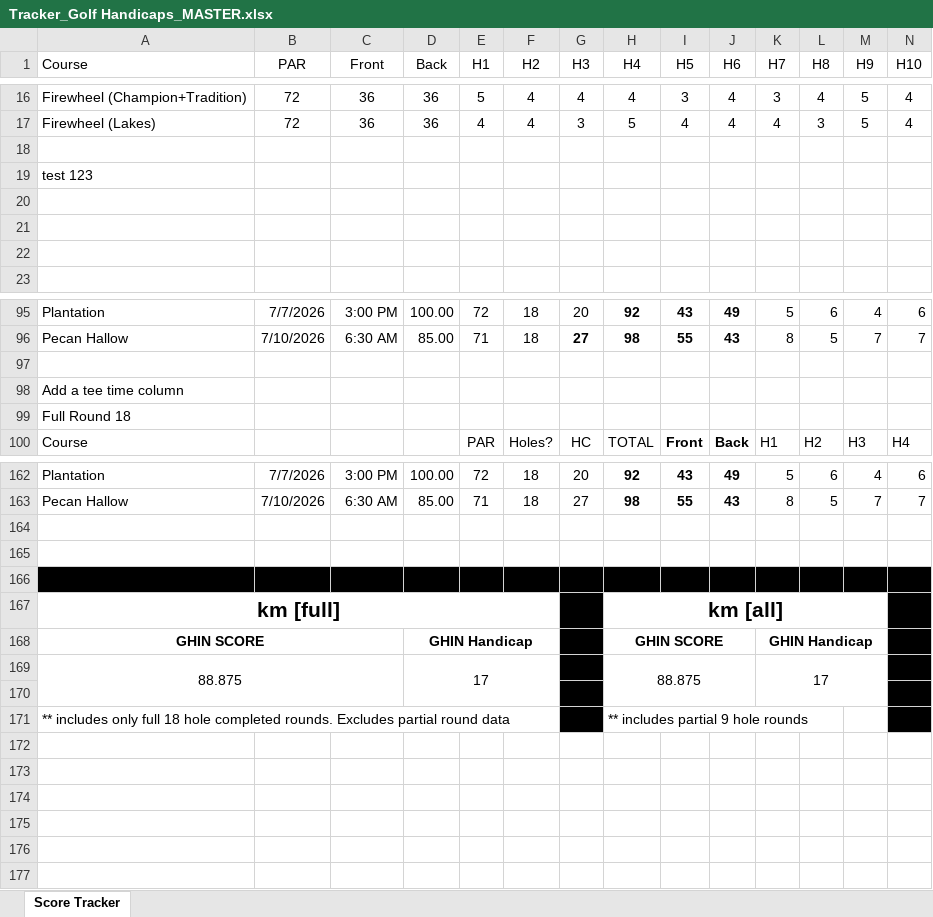
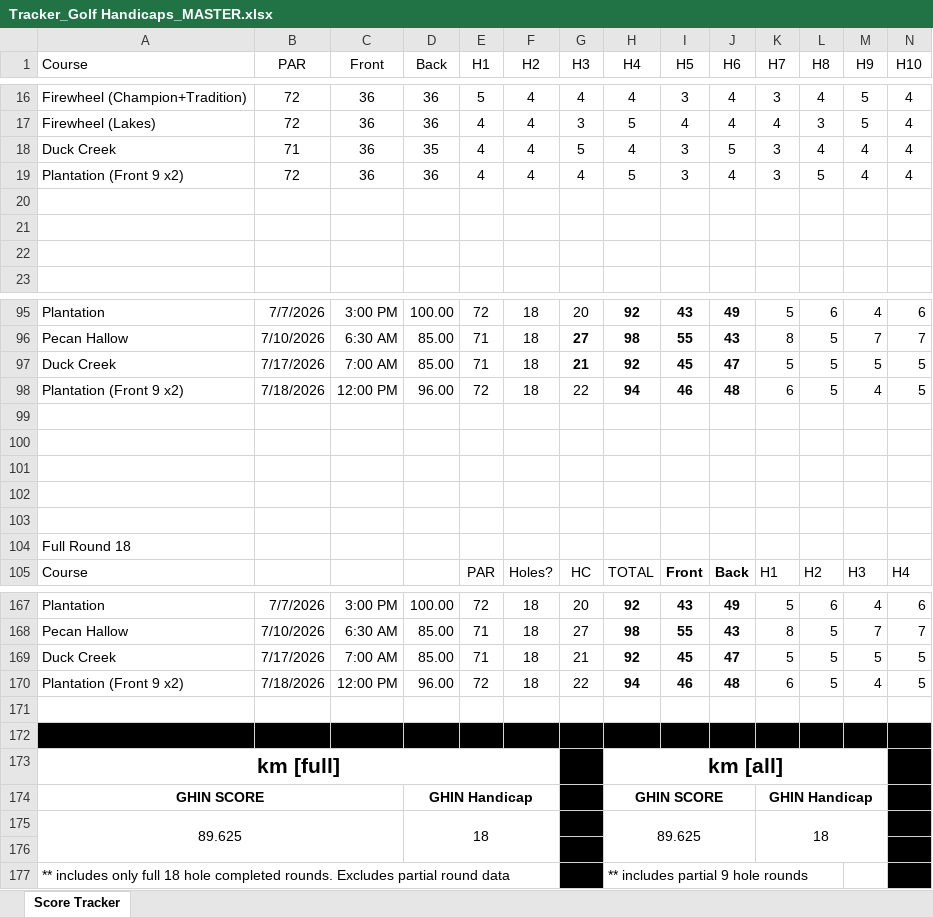
Before and after one commit to jkiventuresai/dashboards-golf, an Excel workbook: data/Tracker_Golf Handicaps_MASTER.xlsx, sheet Score Tracker, drawn as a sheet; only a part is shown, gaps mark what is left out; values as stored, in another font and other column widths than the file's, no borders; conditional formats and table styles not drawn; removed rows and columns are numbered as before the commit, all else as after; rows hold the shown columns only; the diff names each change by its address in the sheet, - before the commit and + after, or states it on an @@ line.

Commit message:
Add files via upload

```diff
--- a/data/Tracker_Golf Handicaps_MASTER.xlsx (sheet Score Tracker)
+++ b/data/Tracker_Golf Handicaps_MASTER.xlsx (sheet Score Tracker)
-row 18: (empty)
+row 18: Duck Creek | 71 | 36 | 35 | 4 | 4 | 5 | 4 | 3 | 5 | 3 | 4 | 4 | 4
-row 19: test 123
+row 19: Plantation (Front 9 x2) | 72 | 36 | 36 | 4 | 4 | 4 | 5 | 3 | 4 | 3 | 5 | 4 | 4
+row 97: Duck Creek | 7/17/2026 | 7:00 AM | 85.00 | 71 | 18 | 21 | 92 | 45 | 47 | 5 | 5 | 5 | 5
+row 98: Plantation (Front 9 x2) | 7/18/2026 | 12:00 PM | 96.00 | 72 | 18 | 22 | 94 | 46 | 48 | 6 | 5 | 4 | 5
-A100 (Course): Add a tee time column
+A100 (Course): (empty)
+row 101: (empty)
+row 102: (empty)
+row 103: (empty)
-row 169: (empty)
+row 169: Duck Creek | 7/17/2026 | 7:00 AM | 85.00 | 71 | 18 | 21 | 92 | 45 | 47 | 5 | 5 | 5 | 5
+row 170: Plantation (Front 9 x2) | 7/18/2026 | 12:00 PM | 96.00 | 72 | 18 | 22 | 94 | 46 | 48 | 6 | 5 | 4 | 5
-row 169: 88.875 |  |  | 17 |  |  |  | 88.875 |  |  | 17
+row 175: 89.625 |  |  | 18 |  |  |  | 89.625 |  |  | 18
```
